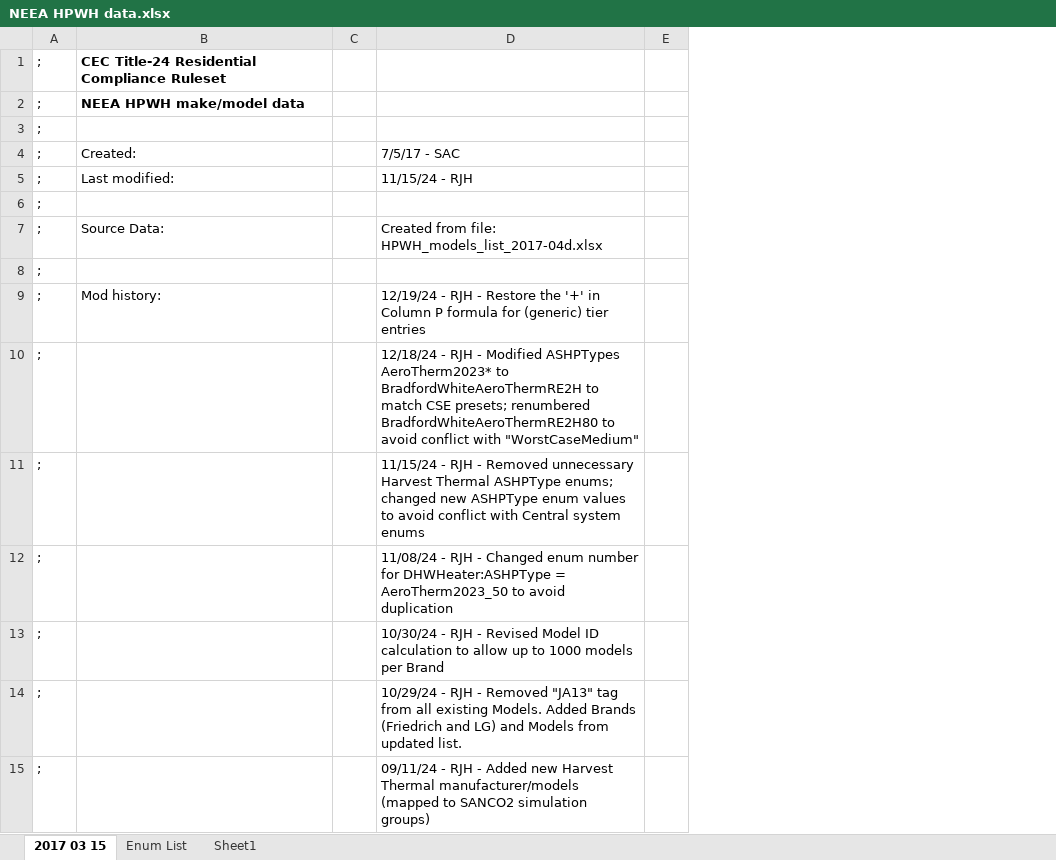
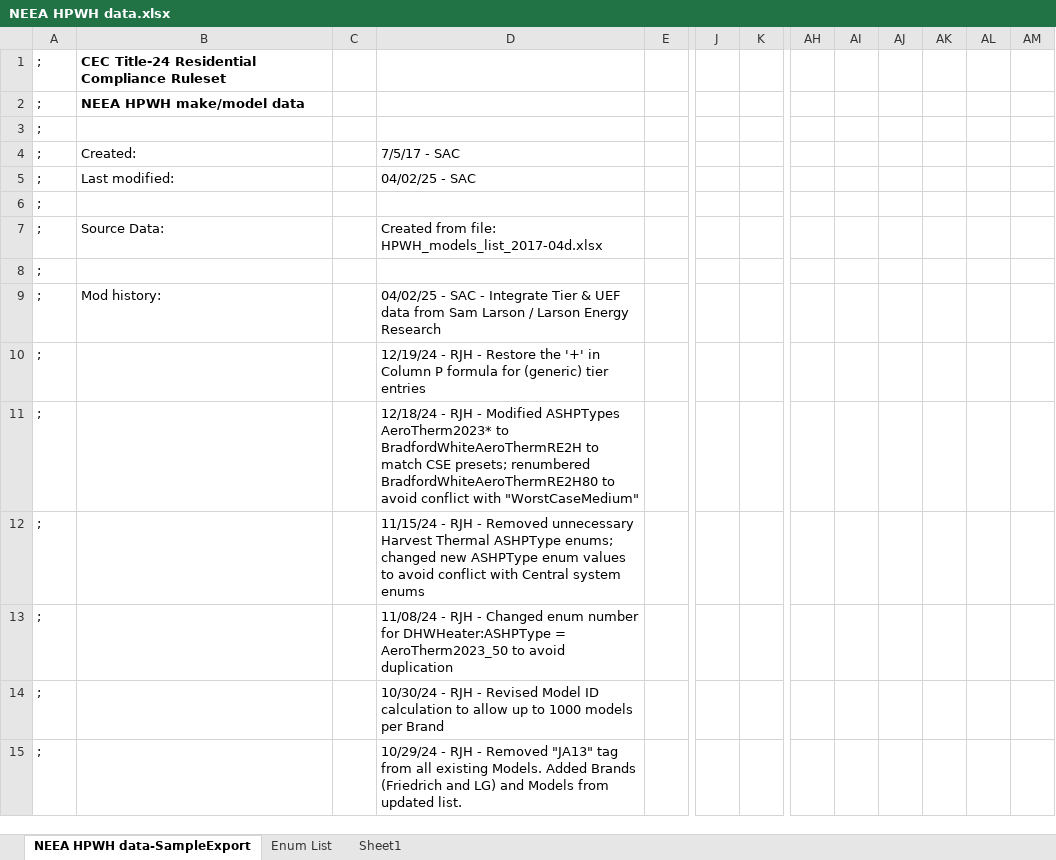
Before and after one commit to joesinger12/Test-Mirror-Workflow, an Excel workbook: RulesetDev/Rulesets/CA Res/Rules/NEEA HPWH data.xlsx, sheet NEEA HPWH data-SampleExport, drawn as a sheet; only a part is shown, gaps mark what is left out; values as stored, in another font and other column widths than the file's, no borders; the diff covers the shown part only; the diff names each change by its address in the sheet, - before the commit and + after, or states it on an @@ line.

Commit message:
SVN (res) commit #2557 by scriswellwsf       ruleset and CSE executable (v0.942.1+generic-uef.f66ca6d2.19) update enabling generic Tier+UEF HPWH modeling (tic #1399) plus addition of SARA percent steep slope and corresponding changes to SARA prescrip PV size (tic #1397)

```diff
--- a/RulesetDev/Rulesets/CA Res/Rules/NEEA HPWH data.xlsx (sheet NEEA HPWH data-SampleExport)
+++ b/RulesetDev/Rulesets/CA Res/Rules/NEEA HPWH data.xlsx (sheet NEEA HPWH data-SampleExport)
-sheet tab: 2017 03 15
+sheet tab: NEEA HPWH data-SampleExport
+column J, empty
+column K, empty
+column AH, empty
+column AI, empty
+column AJ, empty
+column AK, empty
+column AL, empty
+column AM, empty
-D5: 11/15/24 - RJH
+D5: 04/02/25 - SAC
-D9: 12/19/24 - RJH - Restore the '+' in Column P formula for (generic) tier entries
+D9: 04/02/25 - SAC - Integrate Tier & UEF data from Sam Larson / Larson Energy Research
-D10: 12/18/24 - RJH - Modified ASHPTypes AeroTherm2023* to BradfordWhiteAeroThermRE2H to match CSE presets; renumbered BradfordWhiteAeroThermRE2H80 to avoid conflict with "WorstCaseMedium"
+D10: 12/19/24 - RJH - Restore the '+' in Column P formula for (generic) tier entries
-D11: 11/15/24 - RJH - Removed unnecessary Harvest Thermal ASHPType enums; changed new ASHPType enum values to avoid conflict with Central system enums
+D11: 12/18/24 - RJH - Modified ASHPTypes AeroTherm2023* to BradfordWhiteAeroThermRE2H to match CSE presets; renumbered BradfordWhiteAeroThermRE2H80 to avoid conflict with "WorstCaseMedium"
-D12: 11/08/24 - RJH - Changed enum number for DHWHeater:ASHPType = AeroTherm2023_50 to avoid duplication
+D12: 11/15/24 - RJH - Removed unnecessary Harvest Thermal ASHPType enums; changed new ASHPType enum values to avoid conflict with Central system enums
-D13: 10/30/24 - RJH - Revised Model ID calculation to allow up to 1000 models per Brand
+D13: 11/08/24 - RJH - Changed enum number for DHWHeater:ASHPType = AeroTherm2023_50 to avoid duplication
-D14: 10/29/24 - RJH - Removed "JA13" tag from all existing Models. Added Brands (Friedrich and LG) and Models from updated list.
+D14: 10/30/24 - RJH - Revised Model ID calculation to allow up to 1000 models per Brand
-D15: 09/11/24 - RJH - Added new Harvest Thermal manufacturer/models (mapped to SANCO2 simulation groups)
+D15: 10/29/24 - RJH - Removed "JA13" tag from all existing Models. Added Brands (Friedrich and LG) and Models from updated list.
```
Also changed, not shown: 23 edited cells elsewhere in this sheet, formulas that keep their value, 9 other files.
